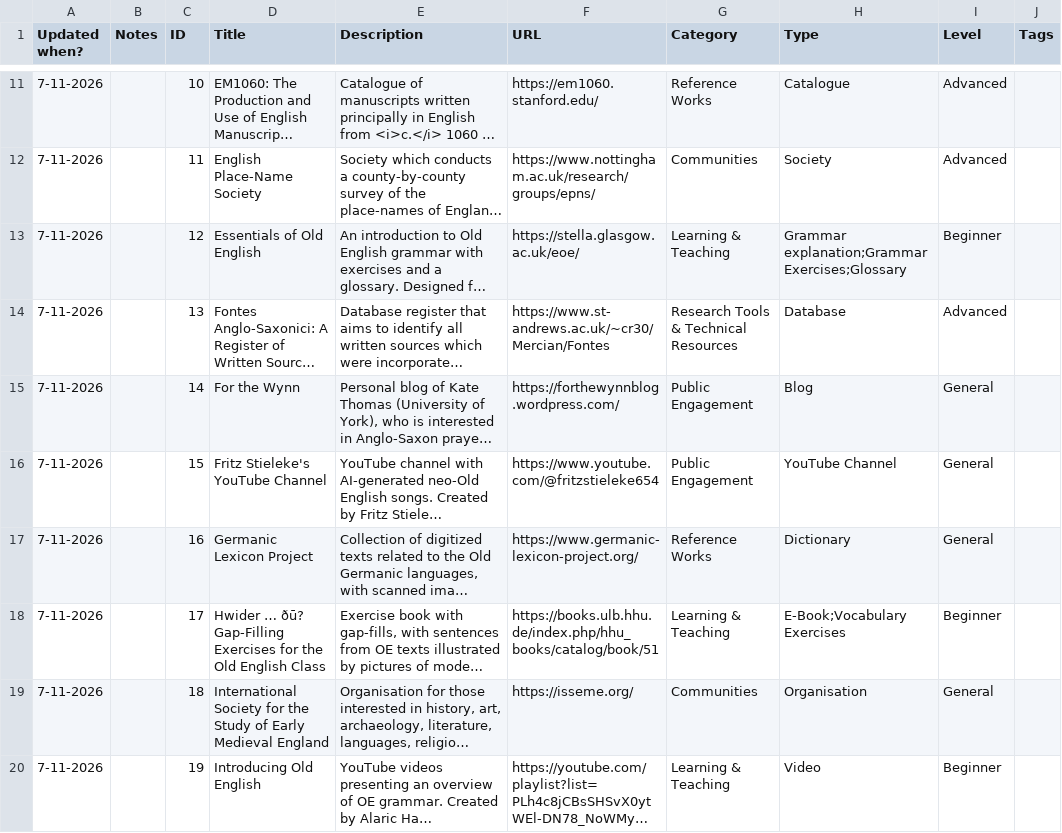
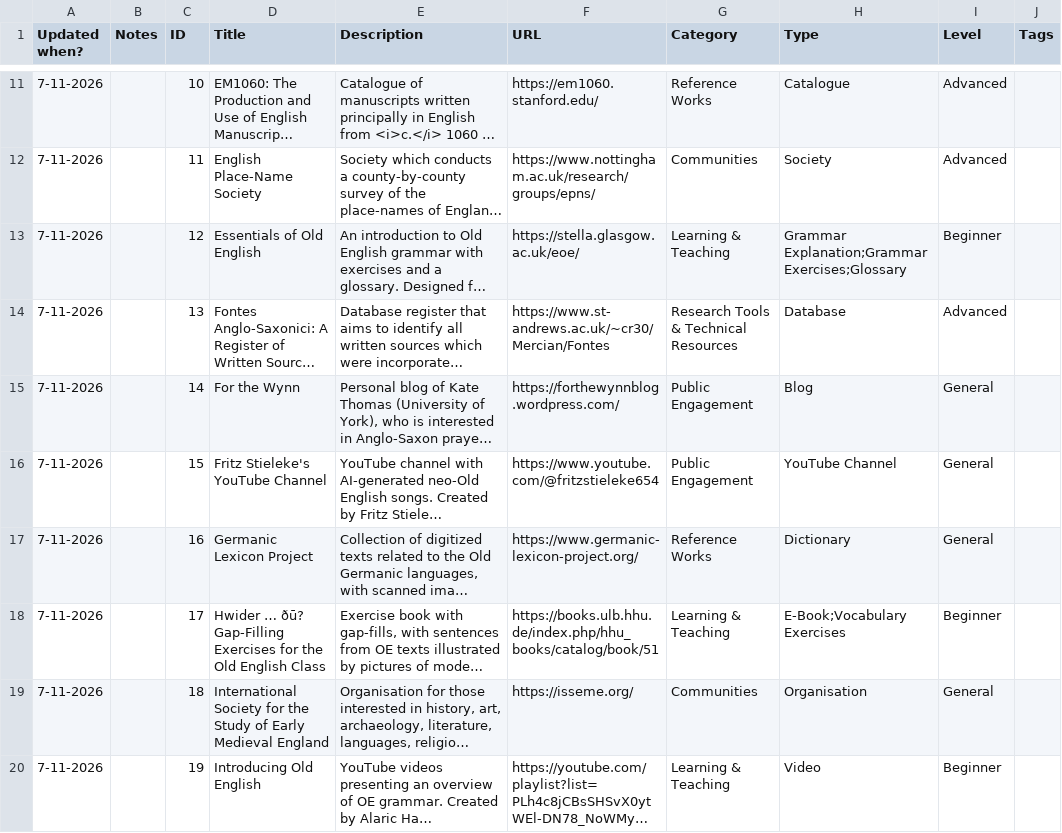
Before and after one commit to OE-CONNECT/oe-connect.github.io, a CSV file: assets/data/resources.csv, drawn as a sheet; only a part is shown, gaps mark what is left out; long unchanged cells end in …; the diff names each change by its address in the sheet, - before the commit and + after, or states it on an @@ line.

Commit message:
Bot-varr Bjarki's heroic feat: update resources.csv from Google Sheets

```diff
--- a/assets/data/resources.csv
+++ b/assets/data/resources.csv
-H13 (Type): Grammar explanation;Grammar Exercises;Glossary
+H13 (Type): Grammar Explanation;Grammar Exercises;Glossary
```
